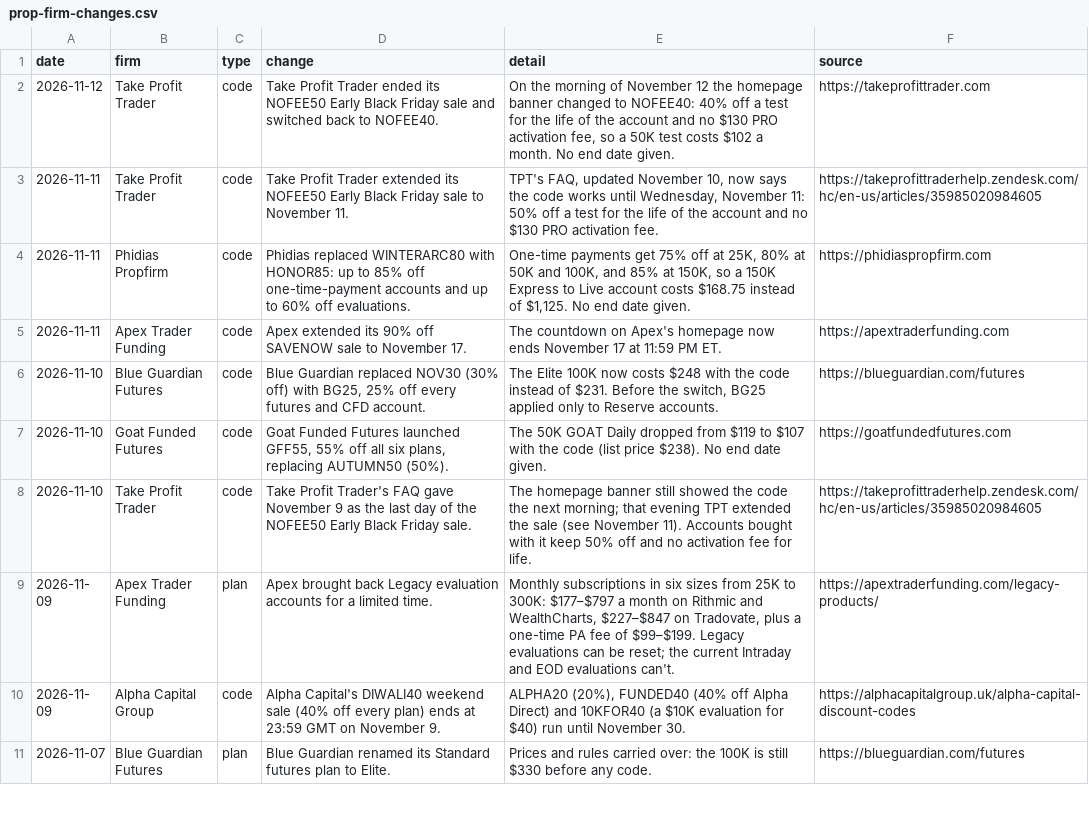
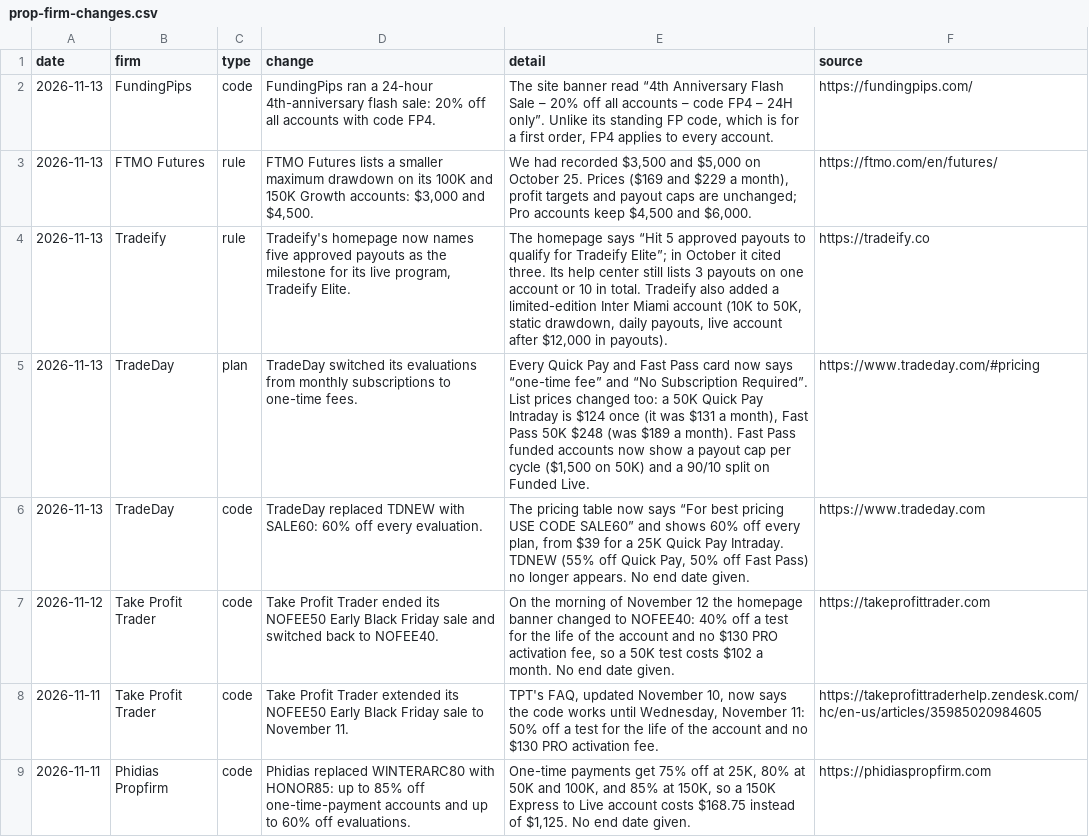
Before and after one commit to proplumio/prop-firm-data, a CSV file: data/prop-firm-changes.csv, drawn as a sheet; only a part is shown; the shorter side is filled out with more unchanged rows; the diff names each change by its address in the sheet, - before the commit and + after, or states it on an @@ line.

Commit message:
Update data 2026-11-13

```diff
--- a/data/prop-firm-changes.csv
+++ b/data/prop-firm-changes.csv
+row 2: 2026-11-13 | FundingPips | code | FundingPips ran a 24-hour 4th-anniversary flash sale: 20% off all accounts with code FP4. | The site banner read “4th Anniversary Flash Sale – 20% off all accounts – code FP4 – 24H only”. Unlike its standing FP code, which is for a first order, FP4 applies to every account. | https://fundingpips.com/
+row 3: 2026-11-13 | FTMO Futures | rule | FTMO Futures lists a smaller maximum drawdown on its 100K and 150K Growth accounts: $3,000 and $4,500. | We had recorded $3,500 and $5,000 on October 25. Prices ($169 and $229 a month), profit targets and payout caps are unchanged; Pro accounts keep $4,500 and $6,000. | https://ftmo.com/en/futures/
+row 4: 2026-11-13 | Tradeify | rule | Tradeify's homepage now names five approved payouts as the milestone for its live program, Tradeify Elite. | The homepage says “Hit 5 approved payouts to qualify for Tradeify Elite”; in October it cited three. Its help center still lists 3 payouts on one account or 10 in total. Tradeify also added a limited-edition Inter Miami account (10K to 50K, static drawdown, daily payouts, live account after $12,000 in payouts). | https://tradeify.co
+row 5: 2026-11-13 | TradeDay | plan | TradeDay switched its evaluations from monthly subscriptions to one-time fees. | Every Quick Pay and Fast Pass card now says “one-time fee” and “No Subscription Required”. List prices changed too: a 50K Quick Pay Intraday is $124 once (it was $131 a month), Fast Pass 50K $248 (was $189 a month). Fast Pass funded accounts now show a payout cap per cycle ($1,500 on 50K) and a 90/10 split on Funded Live. | https://www.tradeday.com/#pricing
+row 6: 2026-11-13 | TradeDay | code | TradeDay replaced TDNEW with SALE60: 60% off every evaluation. | The pricing table now says “For best pricing USE CODE SALE60” and shows 60% off every plan, from $39 for a 25K Quick Pay Intraday. TDNEW (55% off Quick Pay, 50% off Fast Pass) no longer appears. No end date given. | https://www.tradeday.com
```
Also changed, not shown: data/prop-firm-statistics.csv.
